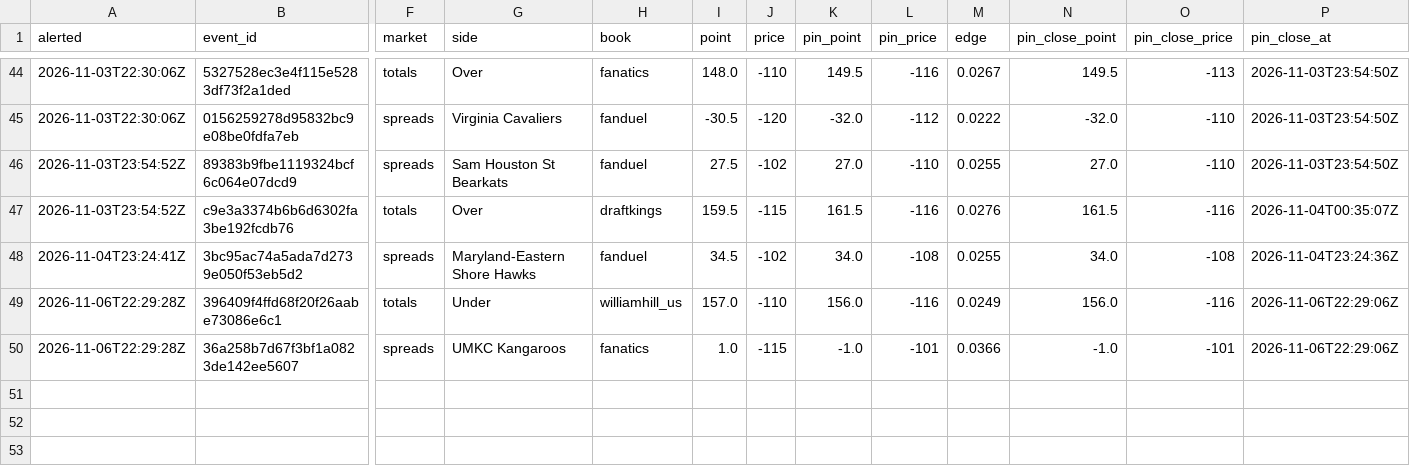
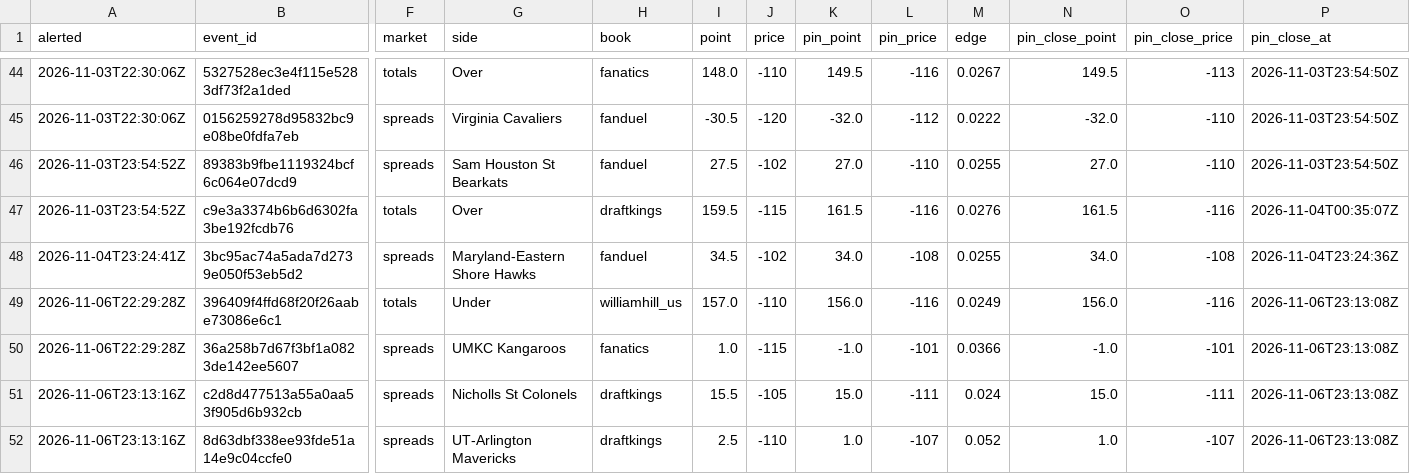
Before and after one commit to psturo77/cbb-data, a CSV file: steam/log.csv, drawn as a sheet; only a part is shown, gaps mark what is left out; rows hold the shown columns only; the diff names each change by its address in the sheet, - before the commit and + after, or states it on an @@ line.

```diff
--- a/steam/log.csv
+++ b/steam/log.csv
-P49:P50 (pin_close_at): 2026-11-06T22:29:06Z
+P49:P50 (pin_close_at): 2026-11-06T23:13:08Z
+row 51: 2026-11-06T23:13:16Z | c2d8d477513a55a0aa53f905d6b932cb | spreads | Nicholls St Colonels | draftkings | 15.5 | -105 | 15.0 | -111 | 0.024 | 15.0 | -111 | 2026-11-06T23:13:08Z
+row 52: 2026-11-06T23:13:16Z | 8d63dbf338ee93fde51a14e9c04ccfe0 | spreads | UT-Arlington Mavericks | draftkings | 2.5 | -110 | 1.0 | -107 | 0.052 | 1.0 | -107 | 2026-11-06T23:13:08Z
```
